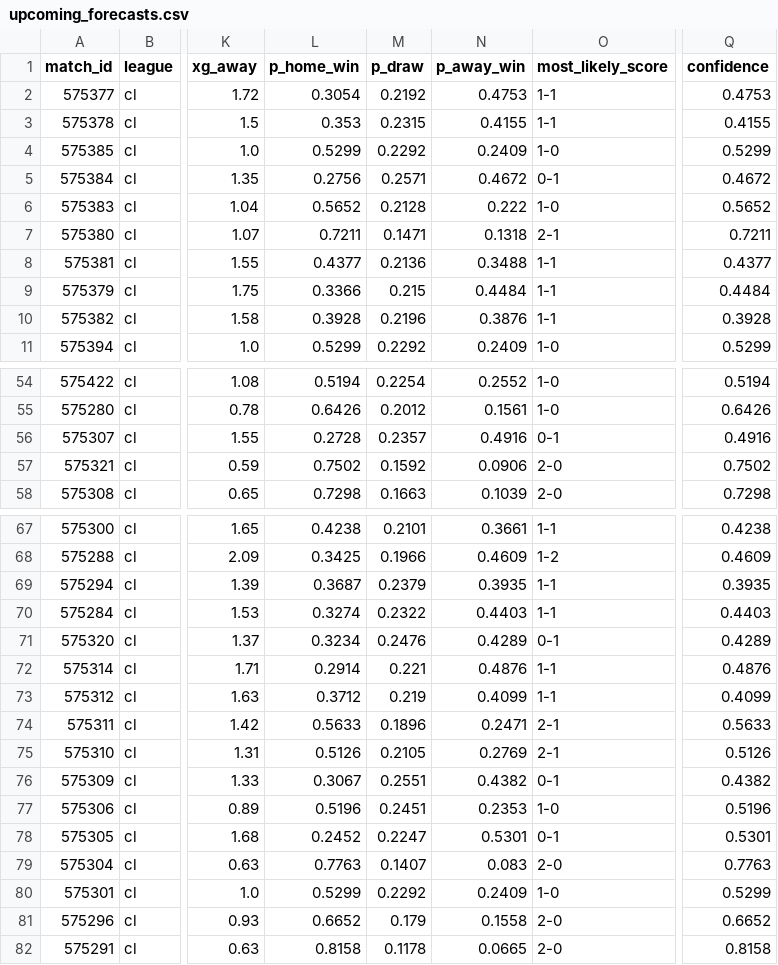
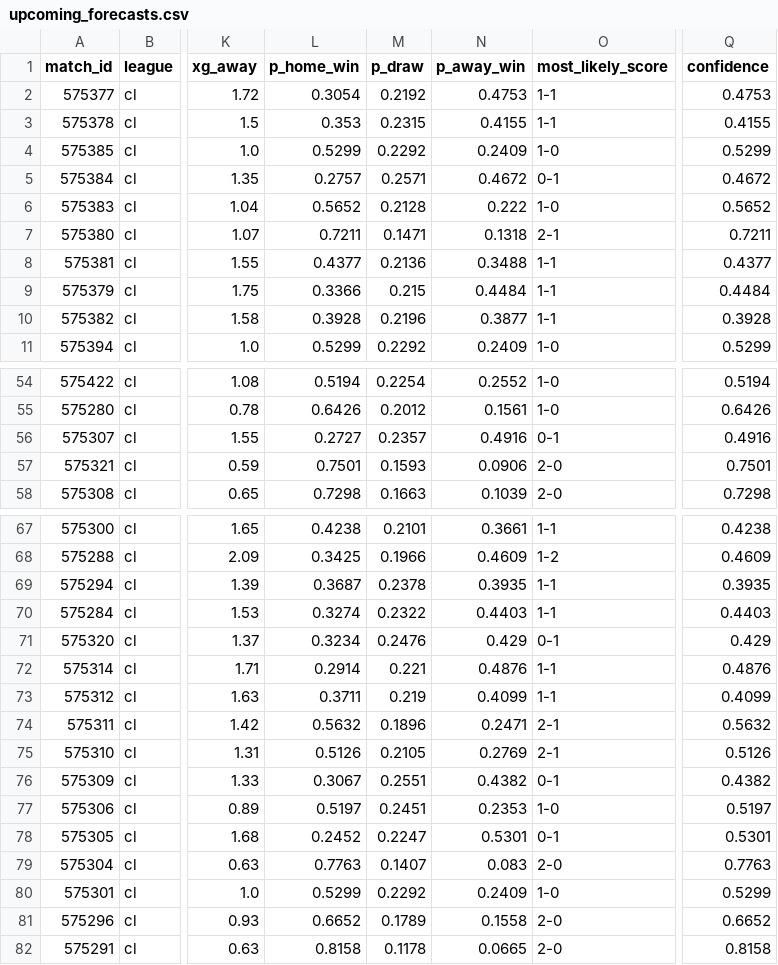
Before and after one commit to JuanAndresHS/pitchiq, a CSV file: data/predictions/cl/upcoming_forecasts.csv, drawn as a sheet; only a part is shown, gaps mark what is left out; the diff covers the shown part only; the diff names each change by its address in the sheet, - before the commit and + after, or states it on an @@ line.

```diff
--- a/data/predictions/cl/upcoming_forecasts.csv
+++ b/data/predictions/cl/upcoming_forecasts.csv
-L5 (p_home_win): 0.2756
+L5 (p_home_win): 0.2757
-N10 (p_away_win): 0.3876
+N10 (p_away_win): 0.3877
-L56 (p_home_win): 0.2728
+L56 (p_home_win): 0.2727
-L57 (p_home_win): 0.7502
+L57 (p_home_win): 0.7501
-M57 (p_draw): 0.1592
+M57 (p_draw): 0.1593
-Q57 (confidence): 0.7502
+Q57 (confidence): 0.7501
-M69 (p_draw): 0.2379
+M69 (p_draw): 0.2378
-N71 (p_away_win): 0.4289
+N71 (p_away_win): 0.429
-Q71 (confidence): 0.4289
+Q71 (confidence): 0.429
-L73 (p_home_win): 0.3712
+L73 (p_home_win): 0.3711
-L74 (p_home_win): 0.5633
+L74 (p_home_win): 0.5632
-Q74 (confidence): 0.5633
+Q74 (confidence): 0.5632
-L77 (p_home_win): 0.5196
+L77 (p_home_win): 0.5197
-Q77 (confidence): 0.5196
+Q77 (confidence): 0.5197
-M81 (p_draw): 0.179
+M81 (p_draw): 0.1789
```
Also changed, not shown: 2 edited cells elsewhere in this file, data/predictions/bl1/upcoming_forecasts.csv, data/predictions/ded/upcoming_forecasts.csv, 20 other files.
